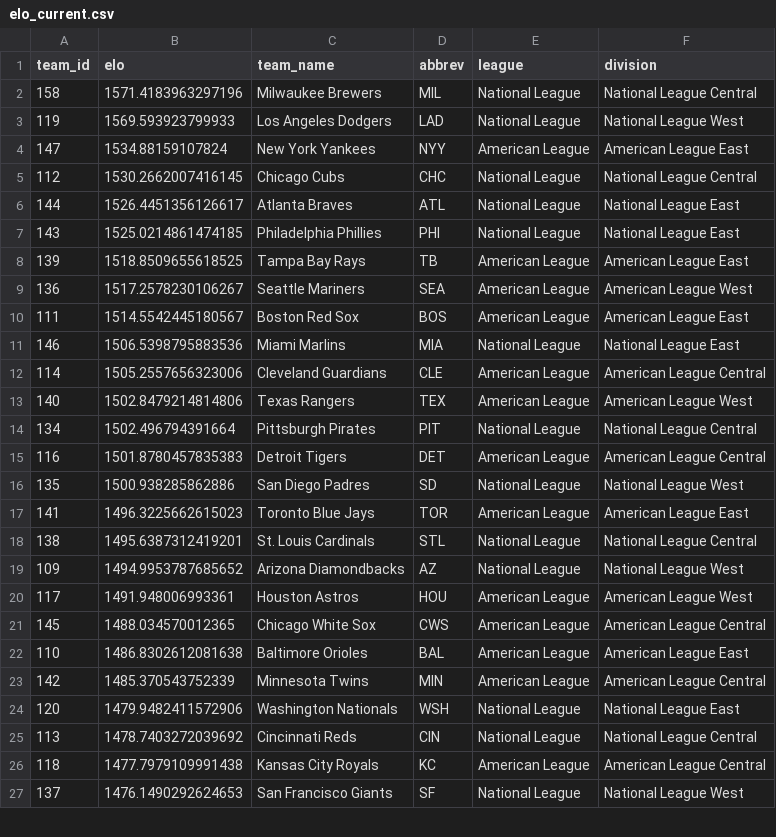
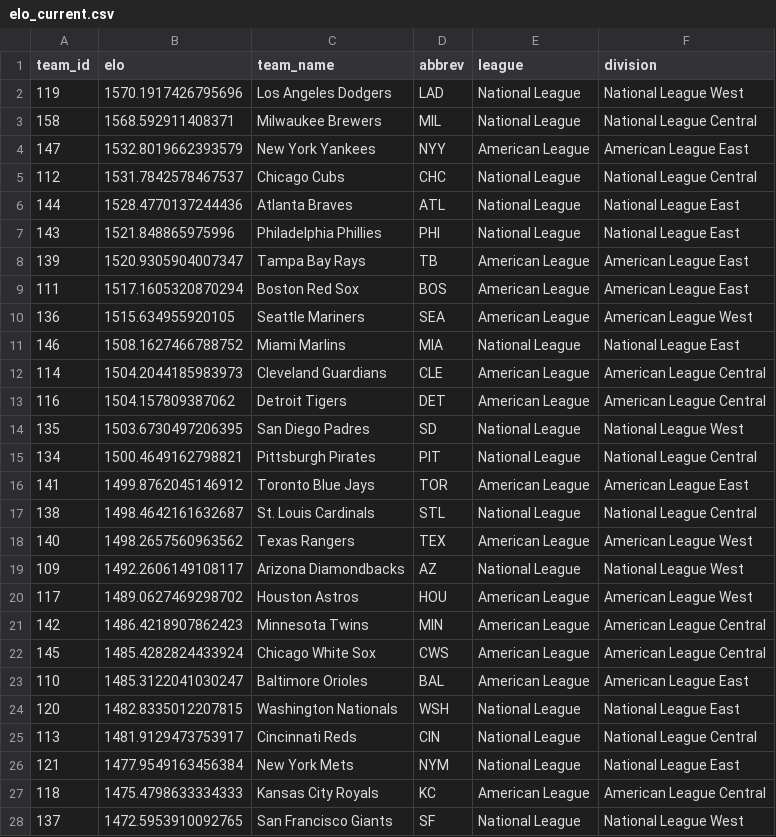
Before and after one commit to JarvisLee511/mlb-playoff-predictor-2026, a CSV file: outputs/elo_current.csv, drawn as a sheet; only a part is shown; the diff covers the shown part only.

```diff
--- a/outputs/elo_current.csv
+++ b/outputs/elo_current.csv
@@ -1,27 +1,28 @@
 team_id,elo,team_name,abbrev,league,division
-158,1571.4183963297196,Milwaukee Brewers,MIL,National League,National League Central
-119,1569.593923799933,Los Angeles Dodgers,LAD,National League,National League West
-147,1534.88159107824,New York Yankees,NYY,American League,American League East
-112,1530.2662007416145,Chicago Cubs,CHC,National League,National League Central
-144,1526.4451356126617,Atlanta Braves,ATL,National League,National League East
-143,1525.0214861474185,Philadelphia Phillies,PHI,National League,National League East
-139,1518.8509655618525,Tampa Bay Rays,TB,American League,American League East
-136,1517.2578230106267,Seattle Mariners,SEA,American League,American League West
-111,1514.5542445180567,Boston Red Sox,BOS,American League,American League East
-146,1506.5398795883536,Miami Marlins,MIA,National League,National League East
-114,1505.2557656323006,Cleveland Guardians,CLE,American League,American League Central
-140,1502.8479214814806,Texas Rangers,TEX,American League,American League West
-134,1502.496794391664,Pittsburgh Pirates,PIT,National League,National League Central
-116,1501.8780457835383,Detroit Tigers,DET,American League,American League Central
-135,1500.938285862886,San Diego Padres,SD,National League,National League West
-141,1496.3225662615023,Toronto Blue Jays,TOR,American League,American League East
-138,1495.6387312419201,St. Louis Cardinals,STL,National League,National League Central
-109,1494.9953787685652,Arizona Diamondbacks,AZ,National League,National League West
-117,1491.948006993361,Houston Astros,HOU,American League,American League West
-145,1488.034570012365,Chicago White Sox,CWS,American League,American League Central
-110,1486.8302612081638,Baltimore Orioles,BAL,American League,American League East
-142,1485.370543752339,Minnesota Twins,MIN,American League,American League Central
-120,1479.9482411572906,Washington Nationals,WSH,National League,National League East
-113,1478.7403272039692,Cincinnati Reds,CIN,National League,National League Central
-118,1477.7979109991438,Kansas City Royals,KC,American League,American League Central
-137,1476.1490292624653,San Francisco Giants,SF,National League,National League West
+119,1570.1917426795696,Los Angeles Dodgers,LAD,National League,National League West
+158,1568.592911408371,Milwaukee Brewers,MIL,National League,National League Central
+147,1532.8019662393579,New York Yankees,NYY,American League,American League East
+112,1531.7842578467537,Chicago Cubs,CHC,National League,National League Central
+144,1528.4770137244436,Atlanta Braves,ATL,National League,National League East
+143,1521.848865975996,Philadelphia Phillies,PHI,National League,National League East
+139,1520.9305904007347,Tampa Bay Rays,TB,American League,American League East
+111,1517.1605320870294,Boston Red Sox,BOS,American League,American League East
+136,1515.634955920105,Seattle Mariners,SEA,American League,American League West
+146,1508.1627466788752,Miami Marlins,MIA,National League,National League East
+114,1504.2044185983973,Cleveland Guardians,CLE,American League,American League Central
+116,1504.157809387062,Detroit Tigers,DET,American League,American League Central
+135,1503.6730497206395,San Diego Padres,SD,National League,National League West
+134,1500.4649162798821,Pittsburgh Pirates,PIT,National League,National League Central
+141,1499.8762045146912,Toronto Blue Jays,TOR,American League,American League East
+138,1498.4642161632687,St. Louis Cardinals,STL,National League,National League Central
+140,1498.2657560963562,Texas Rangers,TEX,American League,American League West
+109,1492.2606149108117,Arizona Diamondbacks,AZ,National League,National League West
+117,1489.0627469298702,Houston Astros,HOU,American League,American League West
+142,1486.4218907862423,Minnesota Twins,MIN,American League,American League Central
+145,1485.4282824433924,Chicago White Sox,CWS,American League,American League Central
+110,1485.3122041030247,Baltimore Orioles,BAL,American League,American League East
+120,1482.8335012207815,Washington Nationals,WSH,National League,National League East
+113,1481.9129473753917,Cincinnati Reds,CIN,National League,National League Central
+121,1477.9549163456384,New York Mets,NYM,National League,National League East
+118,1475.4798633334333,Kansas City Royals,KC,American League,American League Central
+137,1472.5953910092765,San Francisco Giants,SF,National League,National League West
```
Also changed, not shown: 1 removed row and 3 edited cells elsewhere in this file, data/predictions_log.csv, data/probables.csv, 11 other files.
